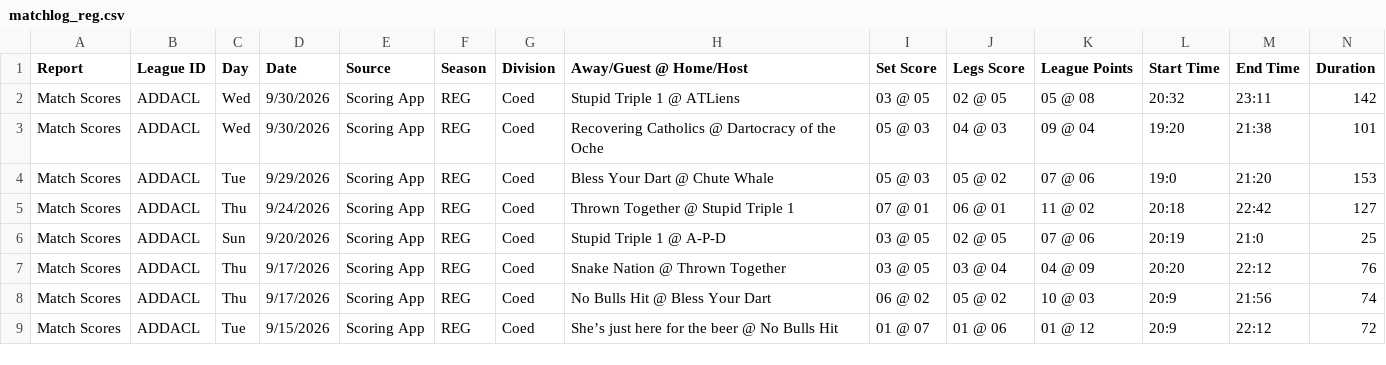
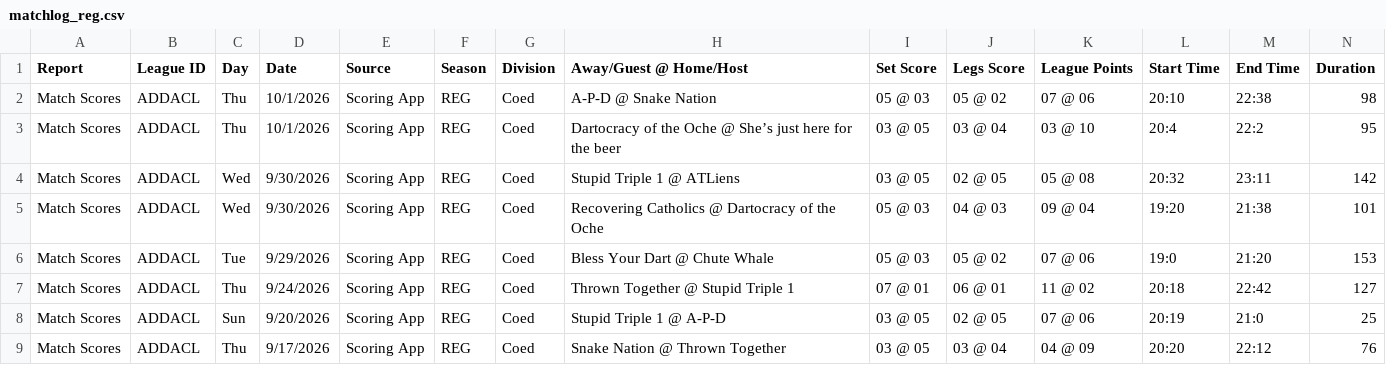
Before and after one commit to addadarts/league-data, a CSV file: dartconnect/addacl/27/matchlog_reg.csv, drawn as a sheet; only a part is shown; the shorter side is filled out with more unchanged rows; rows hold the shown columns only; the diff names each change by its address in the sheet, - before the commit and + after, or states it on an @@ line.

```diff
--- a/dartconnect/addacl/27/matchlog_reg.csv
+++ b/dartconnect/addacl/27/matchlog_reg.csv
+row 2: Match Scores | ADDACL | Thu | 10/1/2026 | Scoring App | REG | Coed | A-P-D @ Snake Nation | 05 @ 03 | 05 @ 02 | 07 @ 06 | 20:10 | 22:38 | 98
+row 3: Match Scores | ADDACL | Thu | 10/1/2026 | Scoring App | REG | Coed | Dartocracy of the Oche @ She’s just here for the beer | 03 @ 05 | 03 @ 04 | 03 @ 10 | 20:4 | 22:2 | 95
```
Also changed, not shown: adda/player_crosswalk.csv, dartconnect/addacl/27/leaderboard_all_01.csv, 11 other files.
